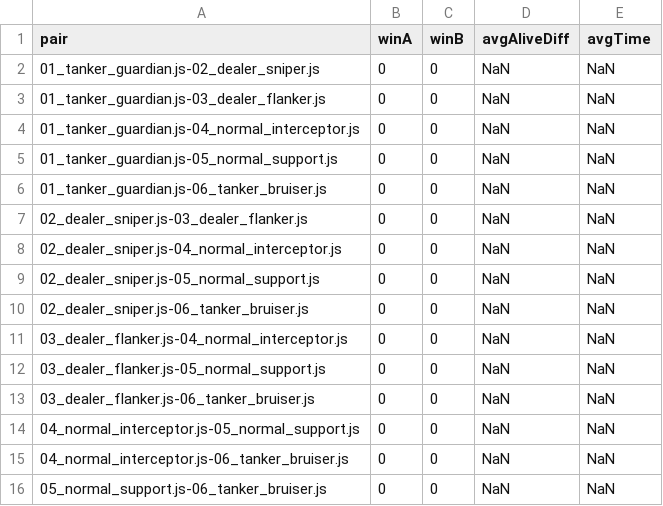
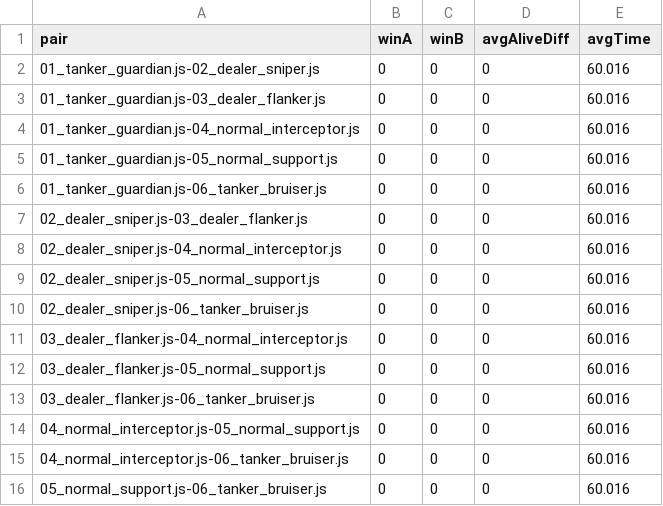
Before and after one commit to bernard-flo/tank-battle-platform, a CSV file: tools/sim/results/summary.csv, drawn as a sheet.

```diff
--- a/tools/sim/results/summary.csv
+++ b/tools/sim/results/summary.csv
@@ -1,16 +1,16 @@
 pair,winA,winB,avgAliveDiff,avgTime
-01_tanker_guardian.js-02_dealer_sniper.js,0,0,NaN,NaN
-01_tanker_guardian.js-03_dealer_flanker.js,0,0,NaN,NaN
-01_tanker_guardian.js-04_normal_interceptor.js,0,0,NaN,NaN
-01_tanker_guardian.js-05_normal_support.js,0,0,NaN,NaN
-01_tanker_guardian.js-06_tanker_bruiser.js,0,0,NaN,NaN
-02_dealer_sniper.js-03_dealer_flanker.js,0,0,NaN,NaN
-02_dealer_sniper.js-04_normal_interceptor.js,0,0,NaN,NaN
-02_dealer_sniper.js-05_normal_support.js,0,0,NaN,NaN
-02_dealer_sniper.js-06_tanker_bruiser.js,0,0,NaN,NaN
-03_dealer_flanker.js-04_normal_interceptor.js,0,0,NaN,NaN
-03_dealer_flanker.js-05_normal_support.js,0,0,NaN,NaN
-03_dealer_flanker.js-06_tanker_bruiser.js,0,0,NaN,NaN
-04_normal_interceptor.js-05_normal_support.js,0,0,NaN,NaN
-04_normal_interceptor.js-06_tanker_bruiser.js,0,0,NaN,NaN
-05_normal_support.js-06_tanker_bruiser.js,0,0,NaN,NaN
+01_tanker_guardian.js-02_dealer_sniper.js,0,0,0,60.016
+01_tanker_guardian.js-03_dealer_flanker.js,0,0,0,60.016
+01_tanker_guardian.js-04_normal_interceptor.js,0,0,0,60.016
+01_tanker_guardian.js-05_normal_support.js,0,0,0,60.016
+01_tanker_guardian.js-06_tanker_bruiser.js,0,0,0,60.016
+02_dealer_sniper.js-03_dealer_flanker.js,0,0,0,60.016
+02_dealer_sniper.js-04_normal_interceptor.js,0,0,0,60.016
+02_dealer_sniper.js-05_normal_support.js,0,0,0,60.016
+02_dealer_sniper.js-06_tanker_bruiser.js,0,0,0,60.016
+03_dealer_flanker.js-04_normal_interceptor.js,0,0,0,60.016
+03_dealer_flanker.js-05_normal_support.js,0,0,0,60.016
+03_dealer_flanker.js-06_tanker_bruiser.js,0,0,0,60.016
+04_normal_interceptor.js-05_normal_support.js,0,0,0,60.016
+04_normal_interceptor.js-06_tanker_bruiser.js,0,0,0,60.016
+05_normal_support.js-06_tanker_bruiser.js,0,0,0,60.016
```
Also changed, not shown: 5 other files.
